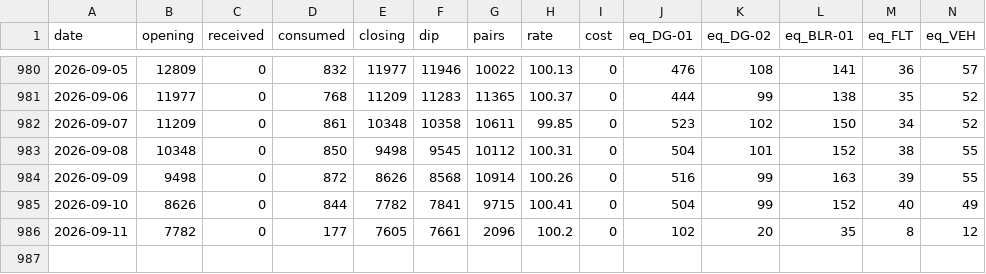
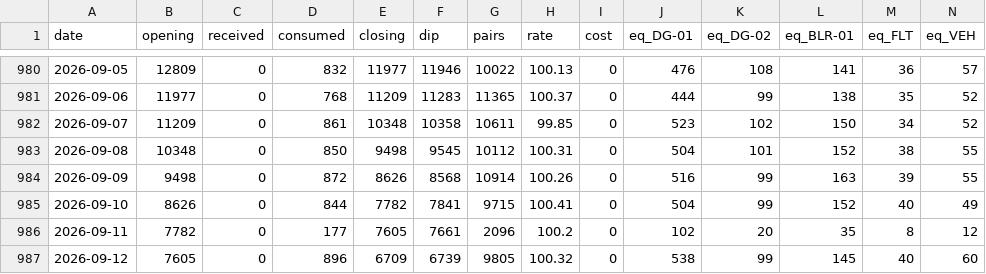
Before and after one commit to abdulla-a-b/diesel-control-demo, a CSV file: data/daily.csv, drawn as a sheet; only a part is shown, gaps mark what is left out; rows hold the shown columns only; the diff names each change by its address in the sheet, - before the commit and + after, or states it on an @@ line.

```diff
--- a/data/daily.csv
+++ b/data/daily.csv
+row 987: 2026-09-12 | 7605 | 0 | 896 | 6709 | 6739 | 9805 | 100.32 | 0 | 538 | 99 | 145 | 40 | 60
```
Also changed, not shown: 5 other files.
